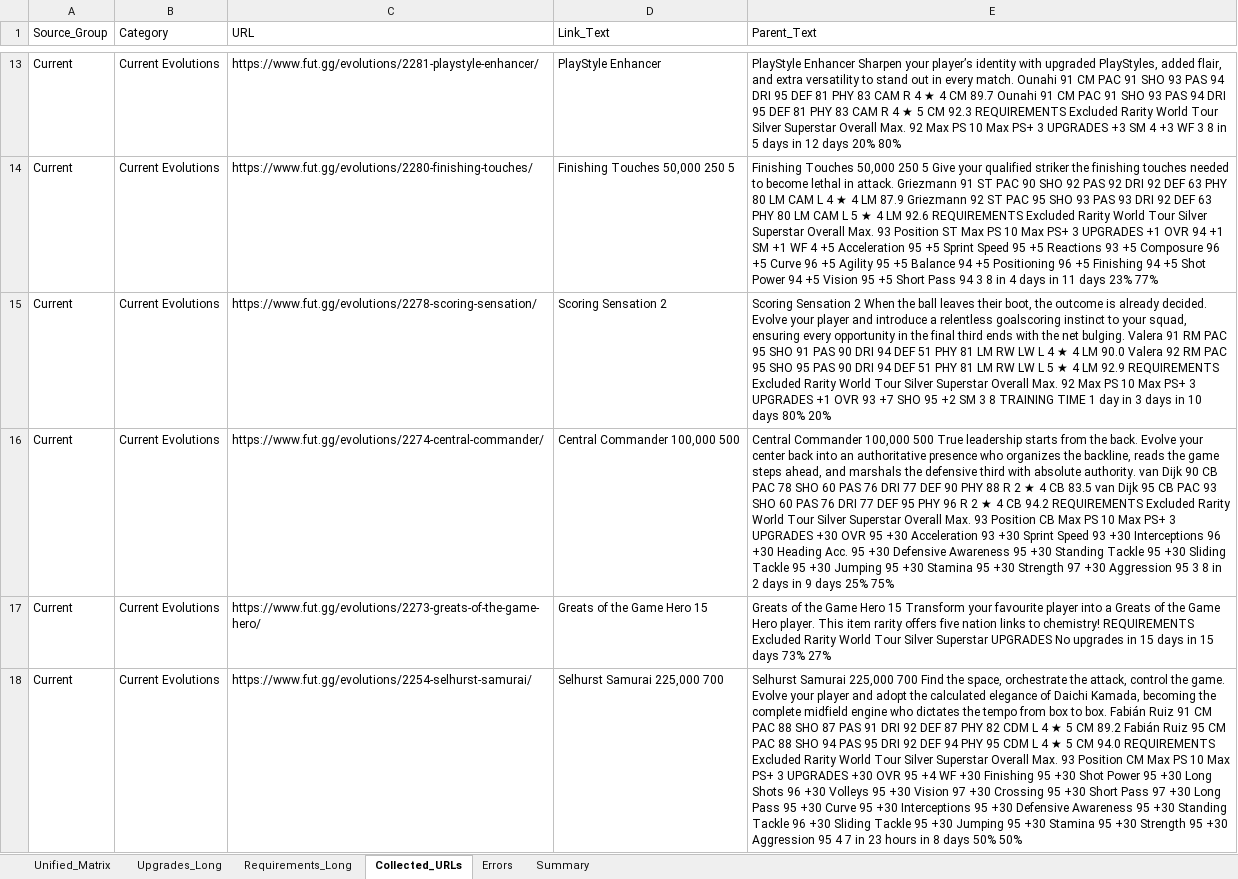
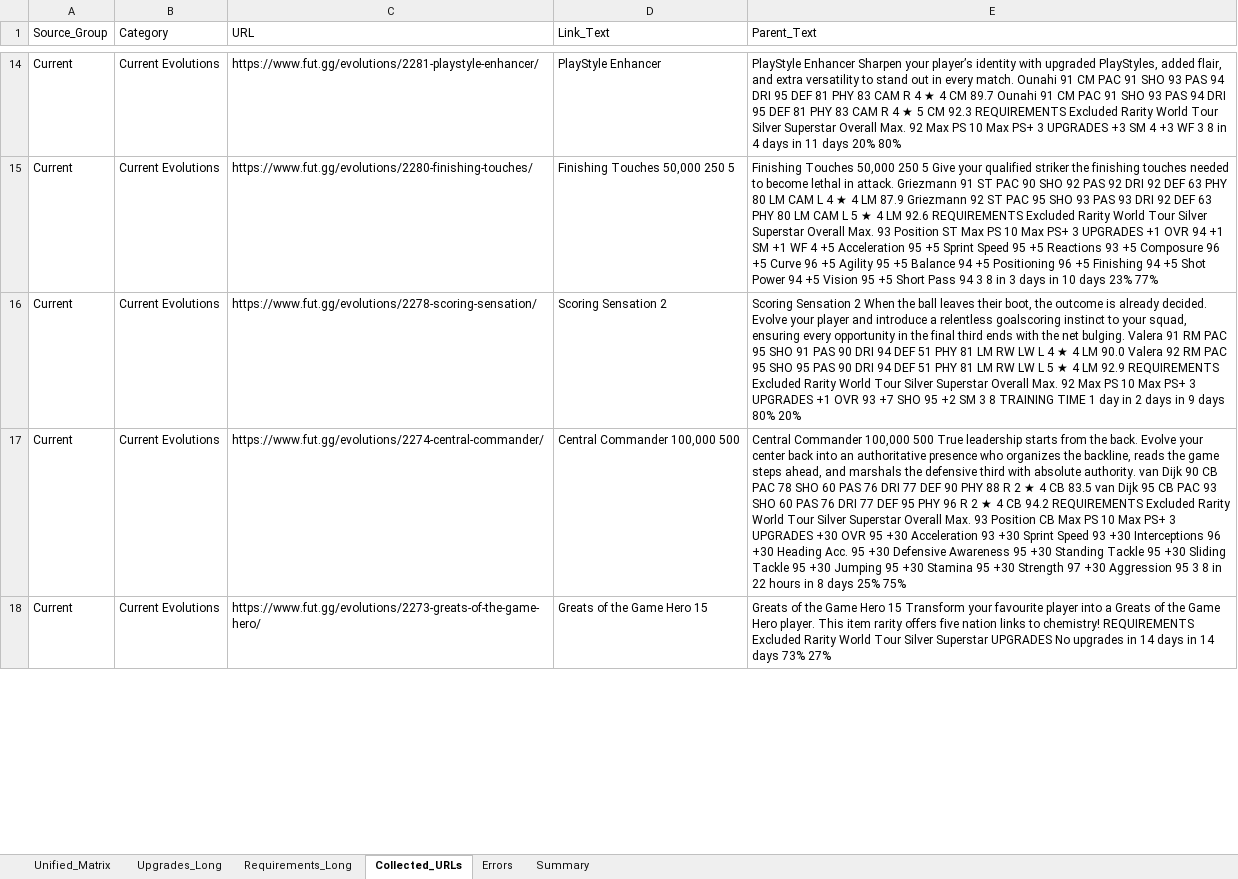
Before and after one commit to lemora87/futgg-objective-crawler, an Excel workbook: latest/evolutions_raw_latest.xlsx, sheet Collected_URLs, drawn as a sheet; only a part is shown, gaps mark what is left out; values as stored, in another font and other column widths than the file's, no borders; removed rows and columns are numbered as before the commit, all else as after; the diff covers the shown part only; the diff names each change by its address in the sheet, - before the commit and + after, or states it on an @@ line.

```diff
--- a/latest/evolutions_raw_latest.xlsx (sheet Collected_URLs)
+++ b/latest/evolutions_raw_latest.xlsx (sheet Collected_URLs)
-E14 (Parent_Text): …8 in 5 days in 12 days 20%…
+E14 (Parent_Text): …8 in 4 days in 11 days 20%…
-E15 (Parent_Text): …8 in 4 days in 11 days 23%…
+E15 (Parent_Text): …8 in 3 days in 10 days 23%…
-E16 (Parent_Text): …day in 3 days in 10 days 80%…
+E16 (Parent_Text): …day in 2 days in 9 days 80%…
-E17 (Parent_Text): …8 in 2 days in 9 days 25%…
+E17 (Parent_Text): …8 in 22 hours in 8 days 25%…
-E18 (Parent_Text): …upgrades in 15 days in 15 days 73%…
+E18 (Parent_Text): …upgrades in 14 days in 14 days 73%…
-row 18: Current | Current Evolutions | https://www.fut.gg/evolutions/2254-selhurst-samurai/ | Selhurst Samurai 225,000 700 | Selhurst Samurai 225,000 700 Find the space, orchestrate the attack, control the game. Evolve your player and adopt the calculated elegance of Daichi Kamada, becoming the complete midfield engine who dictates the tempo from box to box. Fabián Ruiz 91 CM PAC 88 SHO 87 PAS 91 DRI 92 DEF 87 PHY 82 CDM L 4 ★ 5 CM 89.2 Fabián Ruiz 95 CM PAC 88 SHO 94 PAS 95 DRI 92 DEF 94 PHY 95 CDM L 4 ★ 5 CM 94.0 REQUIREMENTS Excluded Rarity World Tour Silver Superstar Overall Max. 93 Position CM Max PS 10 Max PS+ 3 UPGRADES +30 OVR 95 +4 WF +30 Finishing 95 +30 Shot Power 95 +30 Long Shots 96 +30 Volleys 95 +30 Vision 97 +30 Crossing 95 +30 Short Pass 97 +30 Long Pass 95 +30 Curve 95 +30 Interceptions 95 +30 Defensive Awareness 95 +30 Standing Tackle 96 +30 Sliding Tackle 95 +30 Jumping 95 +30 Stamina 95 +30 Strength 95 +30 Aggression 95 4 7 in 23 hours in 8 days 50% 50%
```
Also changed, not shown: 1 added row, 4 removed rows and 37 edited cells elsewhere in this sheet, sheet Unified_Matrix, sheet Upgrades_Long, sheet Requirements_Long, sheet Summary, latest/evolutions_analysis_latest.xlsx.
